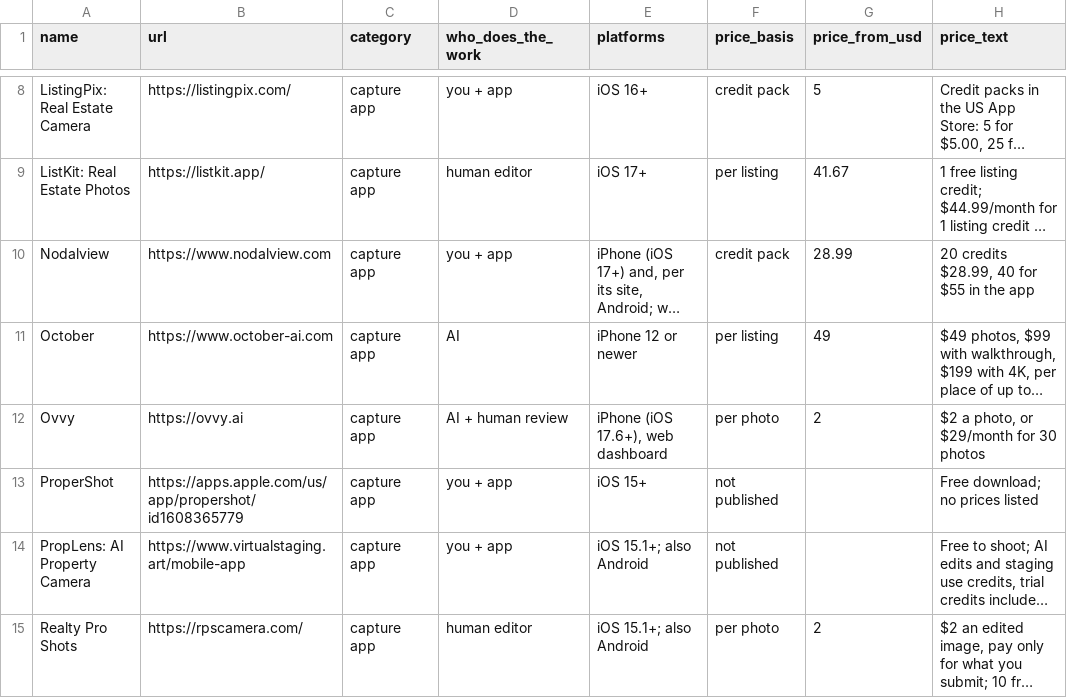
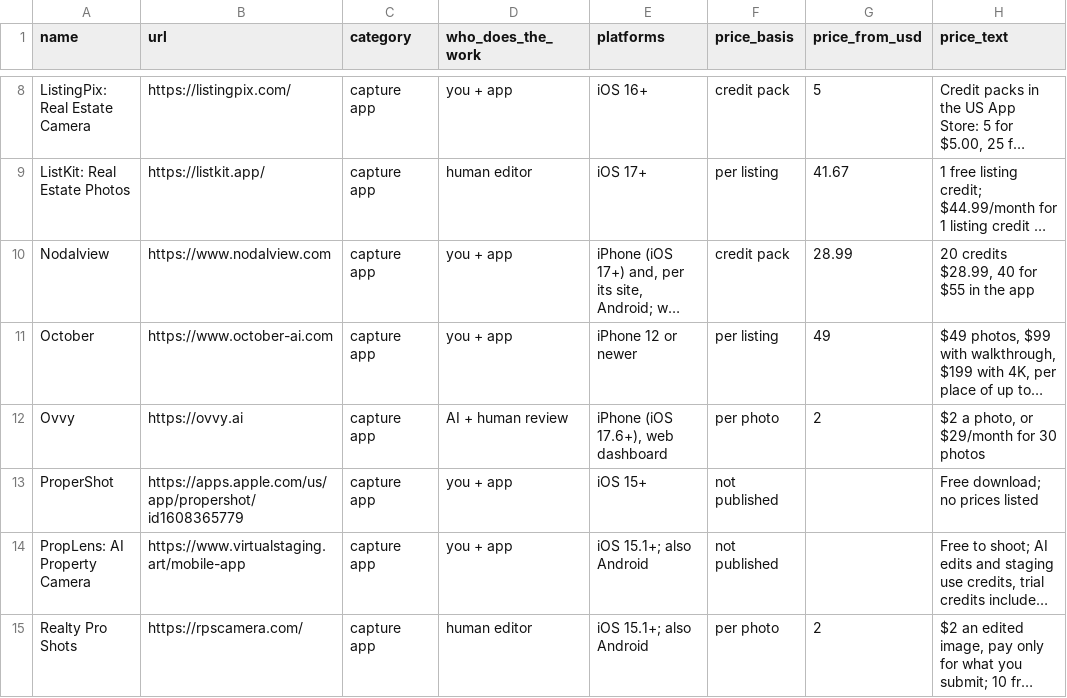
Before and after one commit to October-ai-jpg/listing-photo-data, a CSV file: data/listing-photo-tools.csv, drawn as a sheet; only a part is shown, gaps mark what is left out; long unchanged cells end in …; the diff names each change by its address in the sheet, - before the commit and + after, or states it on an @@ line.

```diff
--- a/data/listing-photo-tools.csv
+++ b/data/listing-photo-tools.csv
-D11 (who_does_the_work): AI
+D11 (who_does_the_work): you + app
```
Also changed, not shown: 4 other files.
